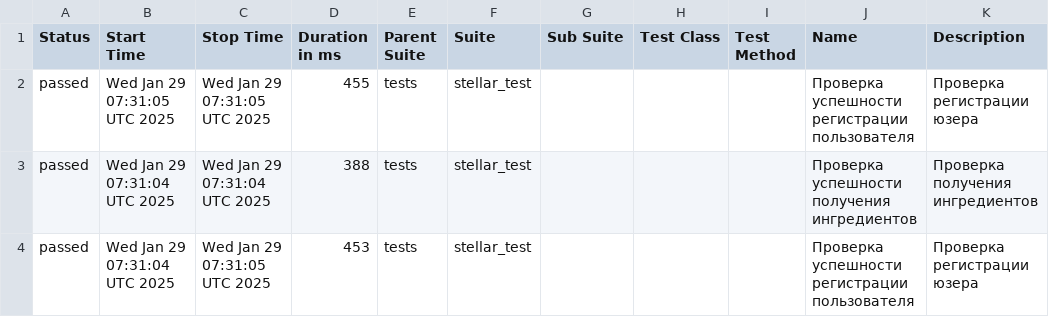
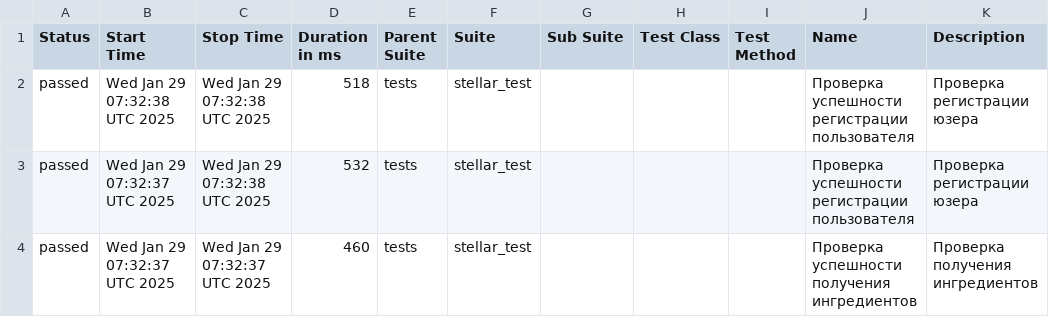
Before and after one commit to StephensonTwoEighteen/py_rep, a CSV file: data/suites.csv, drawn as a sheet.

```diff
--- a/data/suites.csv
+++ b/data/suites.csv
@@ -1,4 +1,4 @@
 "Status","Start Time","Stop Time","Duration in ms","Parent Suite","Suite","Sub Suite","Test Class","Test Method","Name","Description"
-"passed","Wed Jan 29 07:31:05 UTC 2025","Wed Jan 29 07:31:05 UTC 2025","455","tests","stellar_test","","","","Проверка успешности регистрации пользователя","Проверка регистрации юзера"
-"passed","Wed Jan 29 07:31:04 UTC 2025","Wed Jan 29 07:31:04 UTC 2025","388","tests","stellar_test","","","","Проверка успешности получения ингредиентов","Проверка получения ингредиентов"
-"passed","Wed Jan 29 07:31:04 UTC 2025","Wed Jan 29 07:31:05 UTC 2025","453","tests","stellar_test","","","","Проверка успешности регистрации пользователя","Проверка регистрации юзера"
+"passed","Wed Jan 29 07:32:38 UTC 2025","Wed Jan 29 07:32:38 UTC 2025","518","tests","stellar_test","","","","Проверка успешности регистрации пользователя","Проверка регистрации юзера"
+"passed","Wed Jan 29 07:32:37 UTC 2025","Wed Jan 29 07:32:38 UTC 2025","532","tests","stellar_test","","","","Проверка успешности регистрации пользователя","Проверка регистрации юзера"
+"passed","Wed Jan 29 07:32:37 UTC 2025","Wed Jan 29 07:32:37 UTC 2025","460","tests","stellar_test","","","","Проверка успешности получения ингредиентов","Проверка получения ингредиентов"
```
Also changed, not shown: 27 other files.
